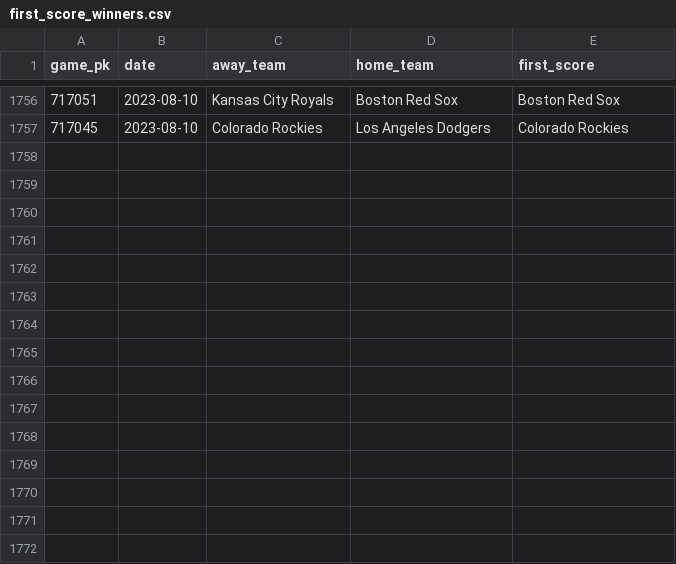
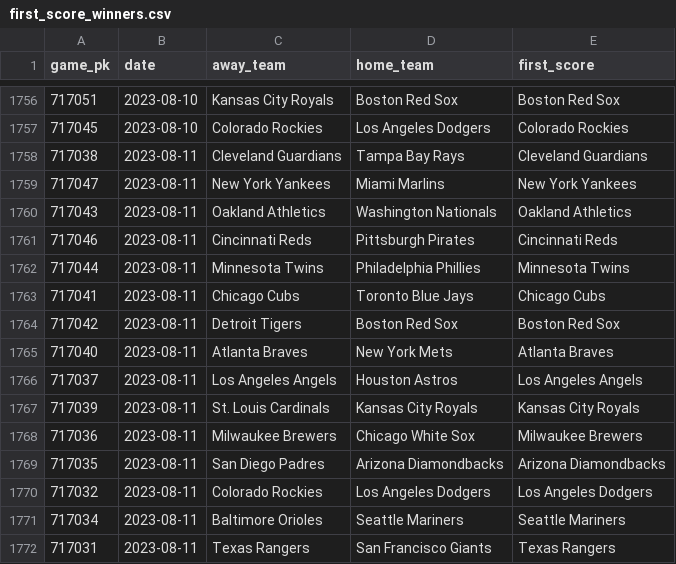
Before and after one commit to chadallison/mlb_cpr, a CSV file: first_score_winners.csv, drawn as a sheet; only a part is shown, gaps mark what is left out.

```diff
--- a/first_score_winners.csv
+++ b/first_score_winners.csv
@@ -1757 +1757,16 @@ game_pk,date,away_team,home_team,first_score
 717045,2023-08-10,Colorado Rockies,Los Angeles Dodgers,Colorado Rockies
+717038,2023-08-11,Cleveland Guardians,Tampa Bay Rays,Cleveland Guardians
+717047,2023-08-11,New York Yankees,Miami Marlins,New York Yankees
+717043,2023-08-11,Oakland Athletics,Washington Nationals,Oakland Athletics
+717046,2023-08-11,Cincinnati Reds,Pittsburgh Pirates,Cincinnati Reds
+717044,2023-08-11,Minnesota Twins,Philadelphia Phillies,Minnesota Twins
+717041,2023-08-11,Chicago Cubs,Toronto Blue Jays,Chicago Cubs
+717042,2023-08-11,Detroit Tigers,Boston Red Sox,Boston Red Sox
+717040,2023-08-11,Atlanta Braves,New York Mets,Atlanta Braves
+717037,2023-08-11,Los Angeles Angels,Houston Astros,Los Angeles Angels
+717039,2023-08-11,St. Louis Cardinals,Kansas City Royals,Kansas City Royals
+717036,2023-08-11,Milwaukee Brewers,Chicago White Sox,Milwaukee Brewers
+717035,2023-08-11,San Diego Padres,Arizona Diamondbacks,Arizona Diamondbacks
+717032,2023-08-11,Colorado Rockies,Los Angeles Dodgers,Los Angeles Dodgers
+717034,2023-08-11,Baltimore Orioles,Seattle Mariners,Seattle Mariners
+717031,2023-08-11,Texas Rangers,San Francisco Giants,Texas Rangers
```
Also changed, not shown: all_game_hrs.csv, all_game_ks.csv, 33 other files.
